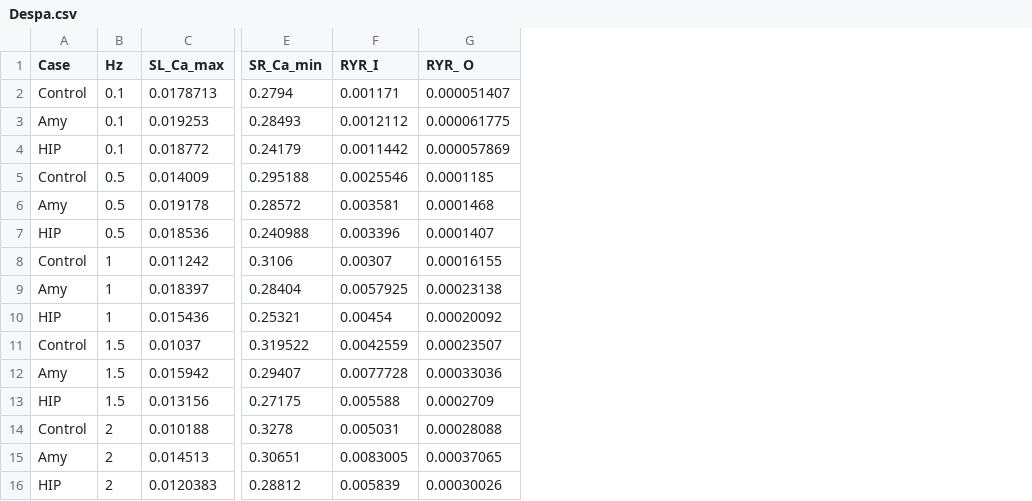
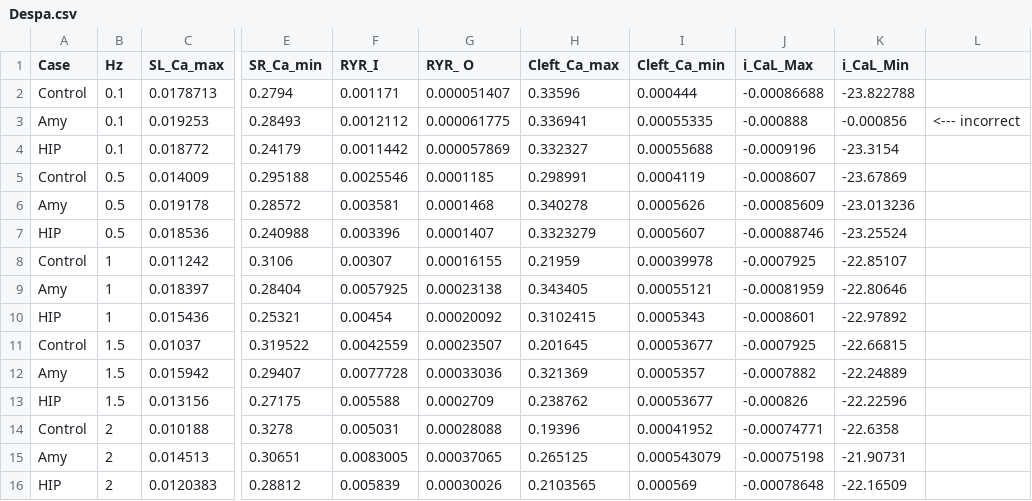
Before and after one commit to huskeypm/wholecell, a CSV file: data/Despa.csv, drawn as a sheet; only a part is shown, gaps mark what is left out; the diff names each change by its address in the sheet, - before the commit and + after, or states it on an @@ line.

```diff
--- a/data/Despa.csv
+++ b/data/Despa.csv
+column H (Cleft_Ca_max), rows 2-16: 0.33596 | 0.336941 | 0.332327 | 0.298991 | 0.340278 | 0.3323279 | 0.21959 | 0.343405 | 0.3102415 | 0.201645 | 0.321369 | 0.238762 | 0.19396 | 0.265125 | 0.2103565
+column I (Cleft_Ca_min), rows 2-16: 0.000444 | 0.00055335 | 0.00055688 | 0.0004119 | 0.0005626 | 0.0005607 | 0.00039978 | 0.00055121 | 0.0005343 | 0.00053677 | 0.0005357 | 0.00053677 | 0.00041952 | 0.000543079 | 0.000569
+column J (i_CaL_Max), rows 2-16: -0.00086688 | -0.000888 | -0.0009196 | -0.0008607 | -0.00085609 | -0.00088746 | -0.0007925 | -0.00081959 | -0.0008601 | -0.0007925 | -0.0007882 | -0.000826 | -0.00074771 | -0.00075198 | -0.00078648
+column K (i_CaL_Min), rows 2-16: -23.822788 | -0.000856 | -23.3154 | -23.67869 | -23.013236 | -23.25524 | -22.85107 | -22.80646 | -22.97892 | -22.66815 | -22.24889 | -22.22596 | -22.6358 | -21.90731 | -22.16509
+column L, row 3: <--- incorrect
```
Also changed, not shown: 1 other file.
